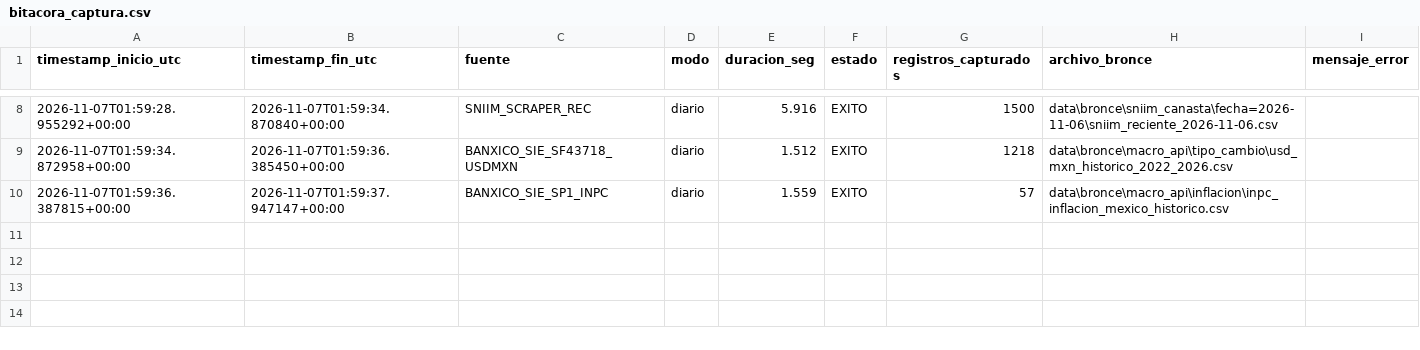
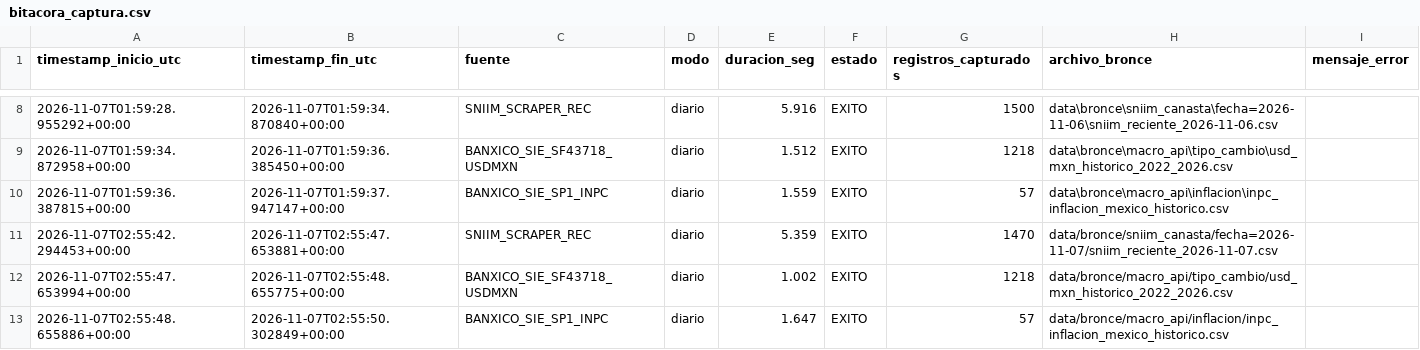
Before and after one commit to AdolfOrtega/tdl-canastita-proyecto, a CSV file: calidad/bitacora_captura.csv, drawn as a sheet; only a part is shown, gaps mark what is left out; the diff names each change by its address in the sheet, - before the commit and + after, or states it on an @@ line.

```diff
--- a/calidad/bitacora_captura.csv
+++ b/calidad/bitacora_captura.csv
+row 11: 2026-11-07T02:55:42.294453+00:00 | 2026-11-07T02:55:47.653881+00:00 | SNIIM_SCRAPER_REC | diario | 5.359 | EXITO | 1470 | data/bronce/sniim_canasta/fecha=2026-11-07/sniim_reciente_2026-11-07.csv
+row 12: 2026-11-07T02:55:47.653994+00:00 | 2026-11-07T02:55:48.655775+00:00 | BANXICO_SIE_SF43718_USDMXN | diario | 1.002 | EXITO | 1218 | data/bronce/macro_api/tipo_cambio/usd_mxn_historico_2022_2026.csv
+row 13: 2026-11-07T02:55:48.655886+00:00 | 2026-11-07T02:55:50.302849+00:00 | BANXICO_SIE_SP1_INPC | diario | 1.647 | EXITO | 57 | data/bronce/macro_api/inflacion/inpc_inflacion_mexico_historico.csv
```
Also changed, not shown: data/bronce/macro_api/inflacion/inpc_inflacion_mexico_historico.csv, data/bronce/macro_api/tipo_cambio/usd_mxn_historico_2022_2026.csv, 4 other files.
